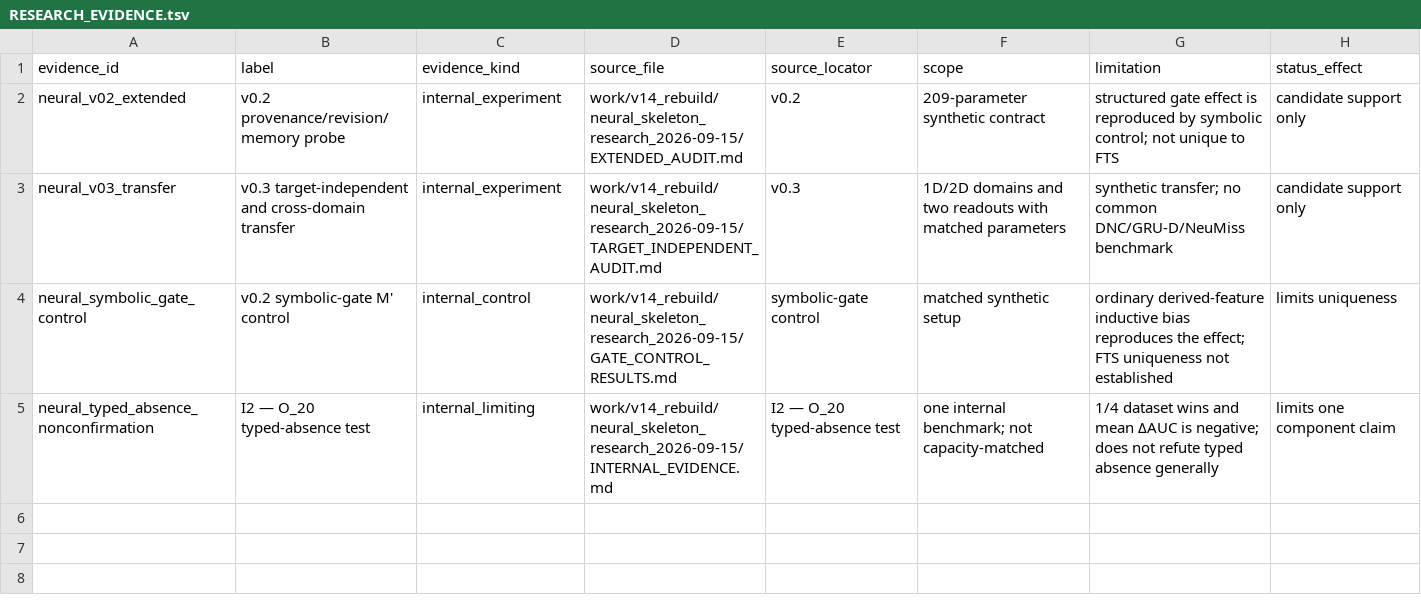
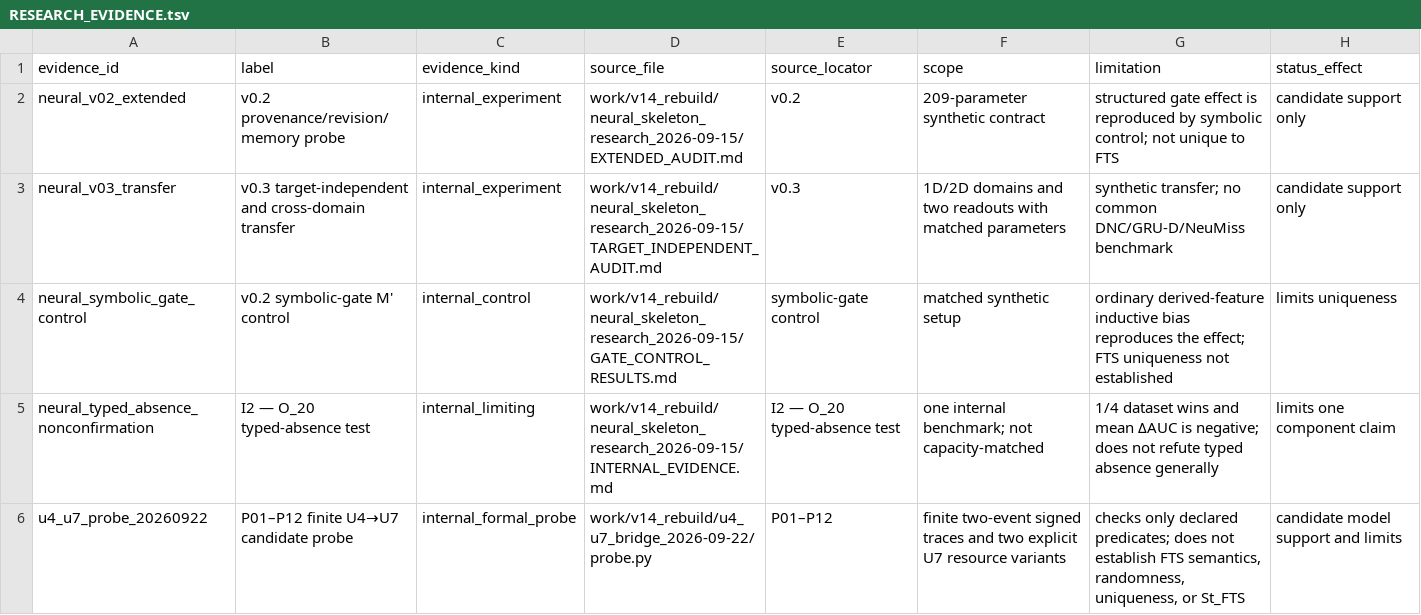
Before and after one commit to mcdos529665-gif/FTS-Validation, a TSV file: work/v14_rebuild/claim_graph/RESEARCH_EVIDENCE.tsv, drawn as a sheet; the diff names each change by its address in the sheet, - before the commit and + after, or states it on an @@ line.

```diff
--- a/work/v14_rebuild/claim_graph/RESEARCH_EVIDENCE.tsv
+++ b/work/v14_rebuild/claim_graph/RESEARCH_EVIDENCE.tsv
+row 6: u4_u7_probe_20260922 | P01–P12 finite U4→U7 candidate probe | internal_formal_probe | work/v14_rebuild/u4_u7_bridge_2026-09-22/probe.py | P01–P12 | finite two-event signed traces and two explicit U7 resource variants | checks only declared predicates; does not establish FTS semantics, randomness, uniqueness, or St_FTS | candidate model support and limits
```
Also changed, not shown: work/v14_rebuild/claim_graph/RESEARCH_CLAIMS.tsv, work/v14_rebuild/claim_graph/RESEARCH_CLAIM_BRIDGES.tsv, 11 other files.
